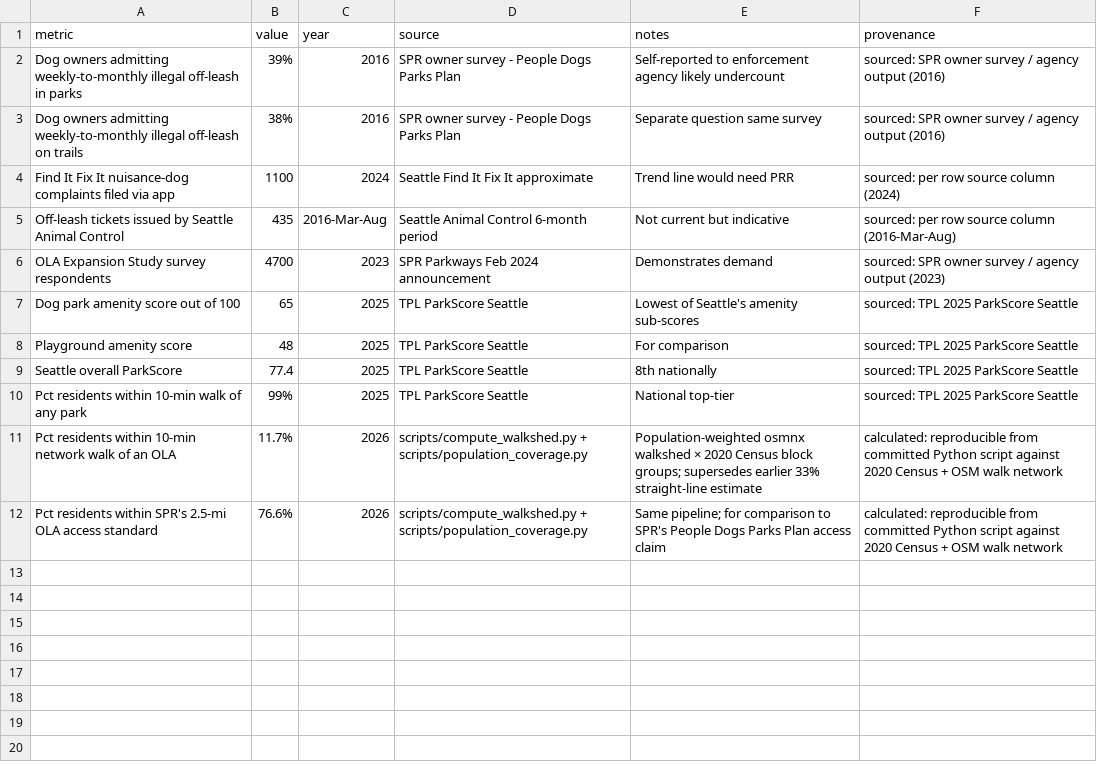
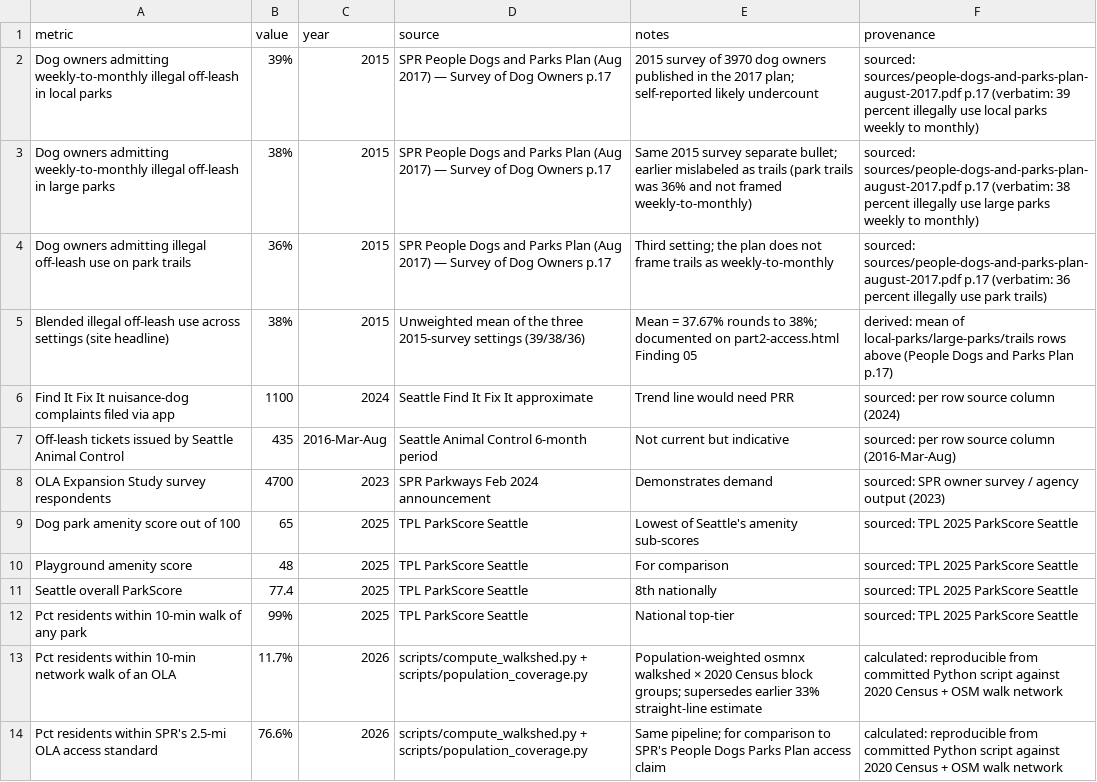
Before and after one commit to avrignaud/seattledogparkdata, a CSV file: data/illegal-use-indicators.csv, drawn as a sheet; removed rows and columns are numbered as before the commit, all else as after; the diff names each change by its address in the sheet, - before the commit and + after, or states it on an @@ line.

```diff
--- a/data/illegal-use-indicators.csv
+++ b/data/illegal-use-indicators.csv
-row 2: Dog owners admitting weekly-to-monthly illegal off-leash in parks | 39% | 2016 | SPR owner survey - People Dogs Parks Plan | Self-reported to enforcement agency likely undercount | sourced: SPR owner survey / agency output (2016)
-row 3: Dog owners admitting weekly-to-monthly illegal off-leash on trails | 38% | 2016 | SPR owner survey - People Dogs Parks Plan | Separate question same survey | sourced: SPR owner survey / agency output (2016)
+row 2: Dog owners admitting weekly-to-monthly illegal off-leash in local parks | 39% | 2015 | SPR People Dogs and Parks Plan (Aug 2017) — Survey of Dog Owners p.17 | 2015 survey of 3970 dog owners published in the 2017 plan; self-reported likely undercount | sourced: sources/people-dogs-and-parks-plan-august-2017.pdf p.17 (verbatim: 39 percent illegally use local parks weekly to monthly)
+row 3: Dog owners admitting weekly-to-monthly illegal off-leash in large parks | 38% | 2015 | SPR People Dogs and Parks Plan (Aug 2017) — Survey of Dog Owners p.17 | Same 2015 survey separate bullet; earlier mislabeled as trails (park trails was 36% and not framed weekly-to-monthly) | sourced: sources/people-dogs-and-parks-plan-august-2017.pdf p.17 (verbatim: 38 percent illegally use large parks weekly to monthly)
+row 4: Dog owners admitting illegal off-leash use on park trails | 36% | 2015 | SPR People Dogs and Parks Plan (Aug 2017) — Survey of Dog Owners p.17 | Third setting; the plan does not frame trails as weekly-to-monthly | sourced: sources/people-dogs-and-parks-plan-august-2017.pdf p.17 (verbatim: 36 percent illegally use park trails)
+row 5: Blended illegal off-leash use across settings (site headline) | 38% | 2015 | Unweighted mean of the three 2015-survey settings (39/38/36) | Mean = 37.67% rounds to 38%; documented on part2-access.html Finding 05 | derived: mean of local-parks/large-parks/trails rows above (People Dogs and Parks Plan p.17)
```
Also changed, not shown: docs/data/illegal-use-indicators.csv, 9 other files.
